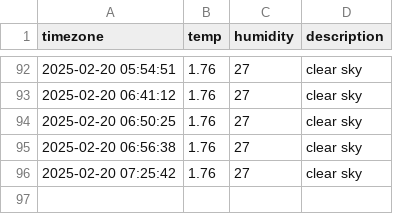
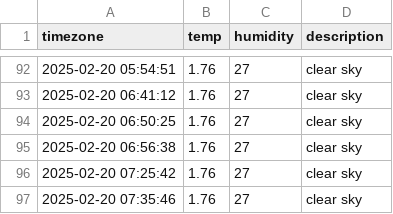
Before and after one commit to SungHee365/seoul_weather, a CSV file: seoul_weather.csv, drawn as a sheet; only a part is shown, gaps mark what is left out; the diff names each change by its address in the sheet, - before the commit and + after, or states it on an @@ line.

```diff
--- a/seoul_weather.csv
+++ b/seoul_weather.csv
+row 97: 2025-02-20 07:35:46 | 1.76 | 27 | clear sky
```
